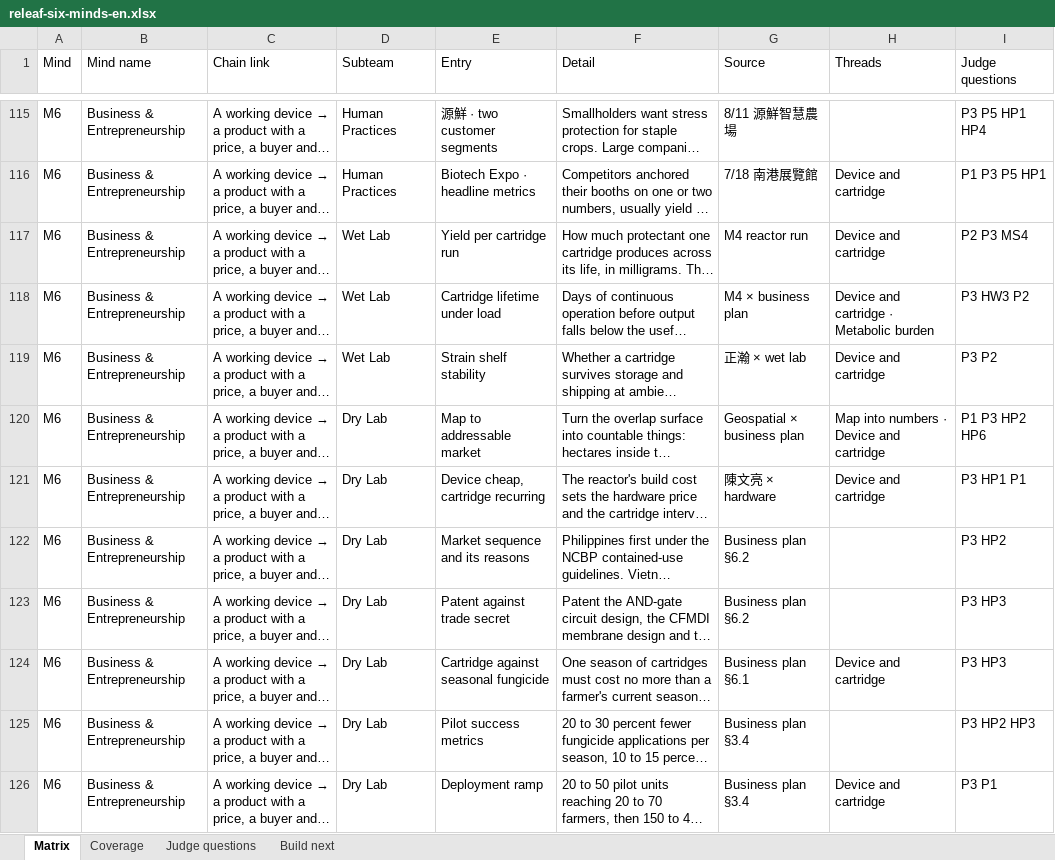
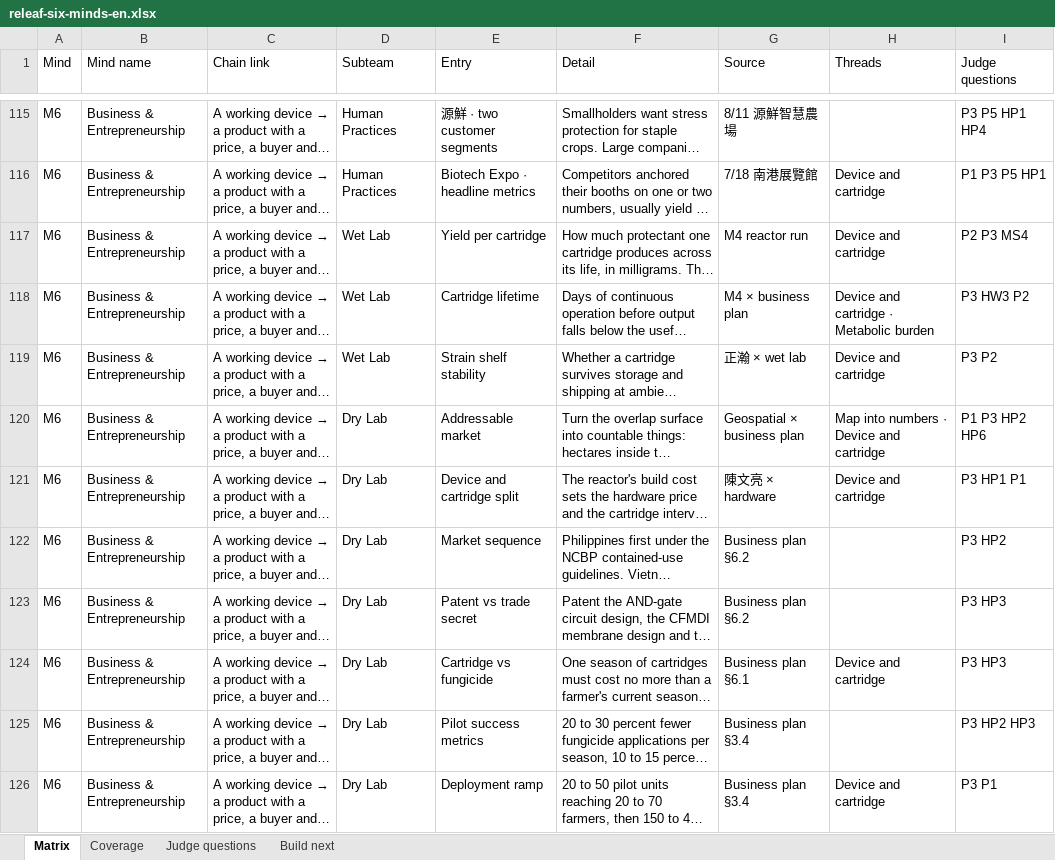
Before and after one commit to Timmy97-TW/judging-session-prep, an Excel workbook: releaf-six-minds-en.xlsx, sheet Matrix, drawn as a sheet; only a part is shown, gaps mark what is left out; long unchanged cells end in …; values as stored, in another font and other column widths than the file's, no borders; the diff covers the shown part only; the diff names each change by its address in the sheet, - before the commit and + after, or states it on an @@ line.

```diff
--- a/releaf-six-minds-en.xlsx (sheet Matrix)
+++ b/releaf-six-minds-en.xlsx (sheet Matrix)
-E117 (Entry): Yield per cartridge run
+E117 (Entry): Yield per cartridge
-E118 (Entry): Cartridge lifetime under load
+E118 (Entry): Cartridge lifetime
-E120 (Entry): Map to addressable market
+E120 (Entry): Addressable market
-E121 (Entry): Device cheap, cartridge recurring
+E121 (Entry): Device and cartridge split
-E122 (Entry): Market sequence and its reasons
+E122 (Entry): Market sequence
-E123 (Entry): Patent against trade secret
+E123 (Entry): Patent vs trade secret
-E124 (Entry): Cartridge against seasonal fungicide
+E124 (Entry): Cartridge vs fungicide
```
Also changed, not shown: 40 edited cells elsewhere in this sheet, 1 other file.
